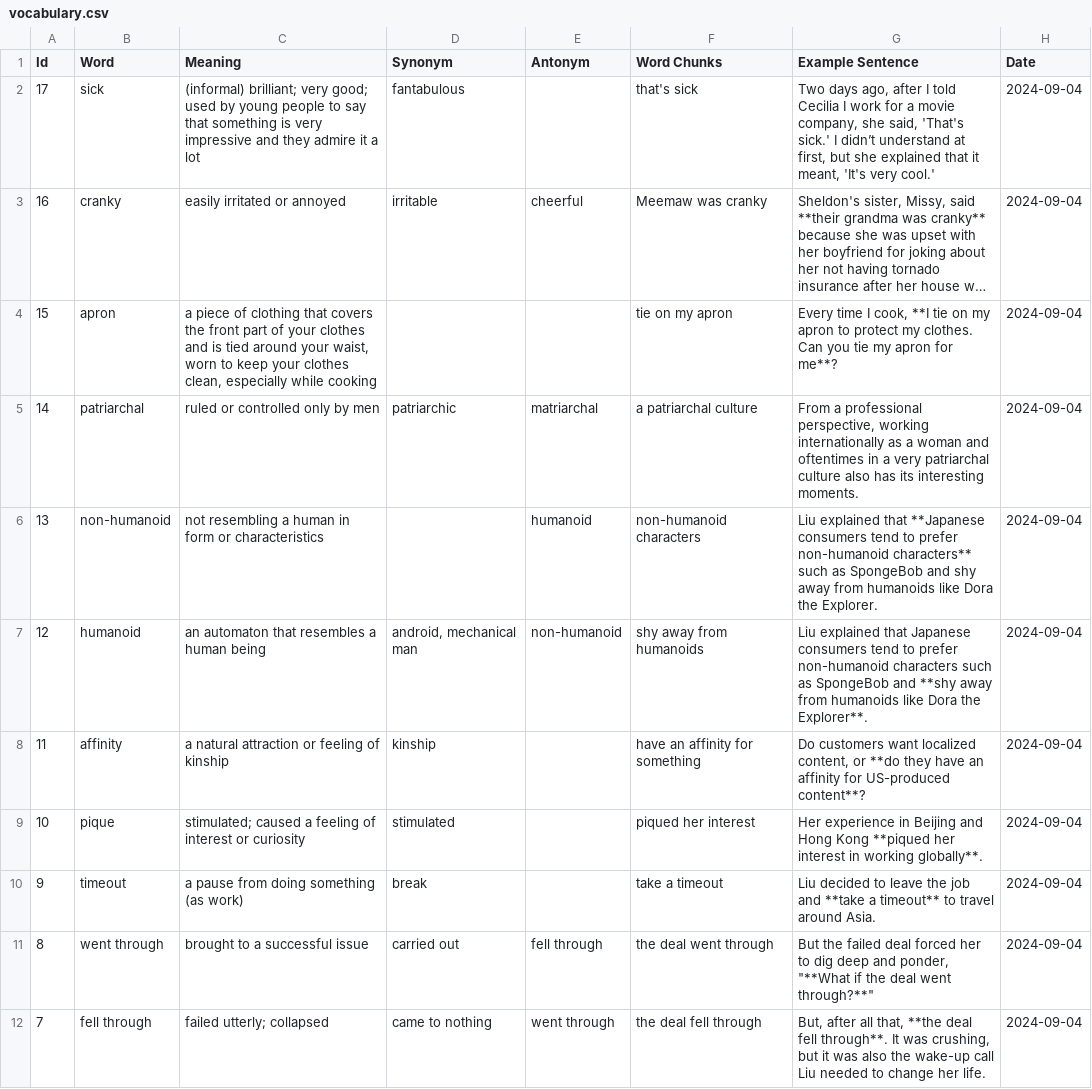
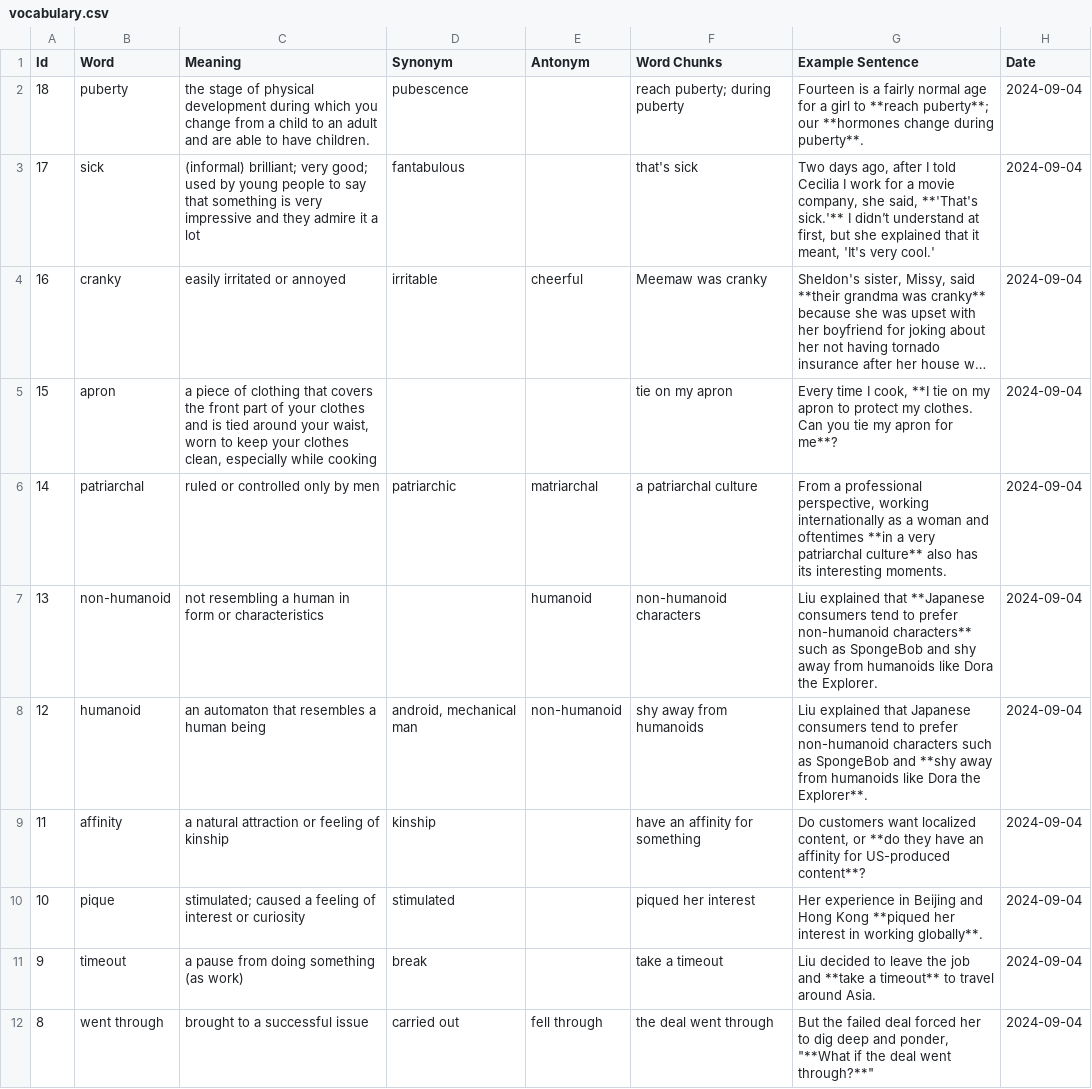
Before and after one commit to sliao7/home, a CSV file: _data/vocabulary.csv, drawn as a sheet; only a part is shown; the shorter side is filled out with more unchanged rows; long unchanged cells end in …; addresses are those after the commit; the diff names each change by its address in the sheet, - before the commit and + after, or states it on an @@ line.

Commit message:
update data

```diff
--- a/_data/vocabulary.csv
+++ b/_data/vocabulary.csv
+row 2: 18 | puberty | the stage of physical development during which you change from a child to an adult and are able to have children. | pubescence |  | reach puberty; during puberty | Fourteen is a fairly normal age for a girl to **reach puberty**; our **hormones change during puberty**. | 2024-09-04
-G3 (Example Sentence): …she said, 'That's sick.' I didn’t…
+G3 (Example Sentence): …she said, **'That's sick.'** I didn’t…
-G6 (Example Sentence): …and oftentimes in a very patriarchal culture also has…
+G6 (Example Sentence): …and oftentimes **in a very patriarchal culture** also has…
```
Also changed, not shown: _data/bold_voice.csv, 1 other file.
